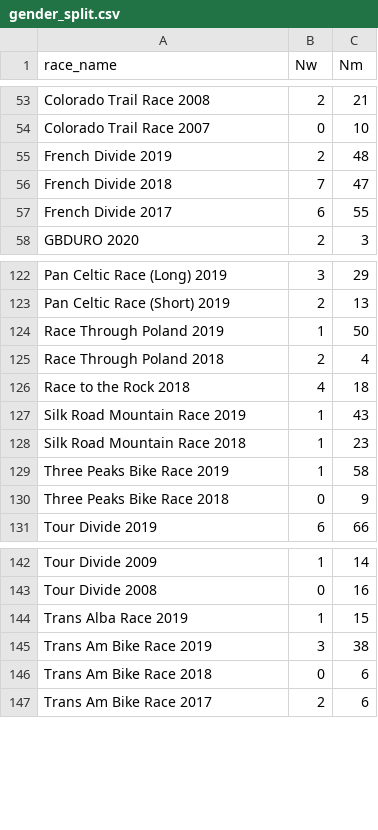
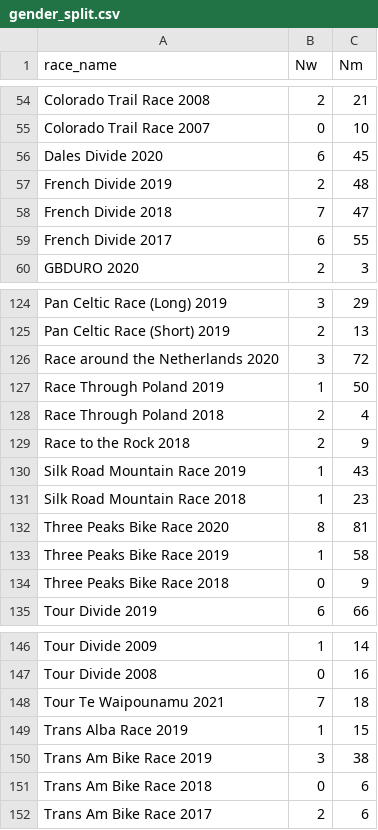
Before and after one commit to jsliacan/bikepacking, a CSV file: data/gender_split.csv, drawn as a sheet; only a part is shown, gaps mark what is left out; the diff covers the shown part only.

```diff
--- a/data/gender_split.csv
+++ b/data/gender_split.csv
@@ -54,2 +55,3 @@ Colorado Trail Race 2008,2,21
 Colorado Trail Race 2007,0,10
+Dales Divide 2020,6,45
 French Divide 2019,2,48
@@ -123,7 +125,9 @@ Pan Celtic Race (Long) 2019,3,29
 Pan Celtic Race (Short) 2019,2,13
+Race around the Netherlands 2020,3,72
 Race Through Poland 2019,1,50
 Race Through Poland 2018,2,4
-Race to the Rock 2018,4,18
+Race to the Rock 2018,2,9
 Silk Road Mountain Race 2019,1,43
 Silk Road Mountain Race 2018,1,23
+Three Peaks Bike Race 2020,8,81
 Three Peaks Bike Race 2019,1,58
@@ -143,2 +147,3 @@ Tour Divide 2009,1,14
 Tour Divide 2008,0,16
+Tour Te Waipounamu 2021,7,18
 Trans Alba Race 2019,1,15
```
Also changed, not shown: 7 added rows and 8 edited cells elsewhere in this file.
